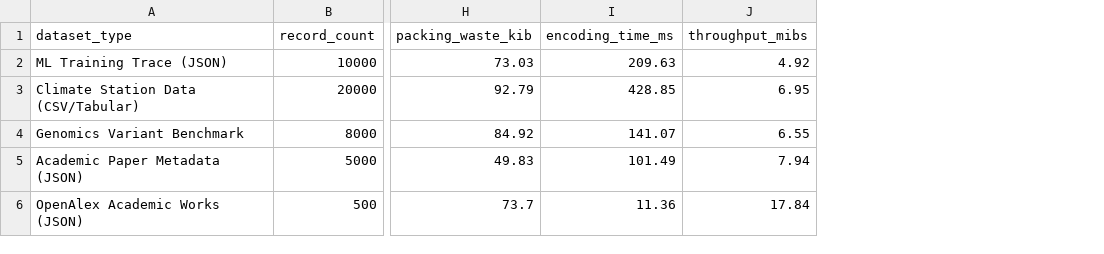
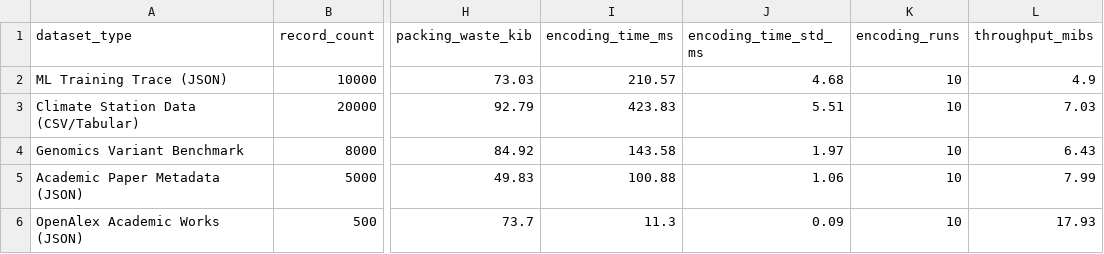
Before and after one commit to samudragupto/research-blob-da, a CSV file: benchmarks/encoding_efficiency.csv, drawn as a sheet; only a part is shown, gaps mark what is left out; addresses are those after the commit; the diff names each change by its address in the sheet, - before the commit and + after, or states it on an @@ line.

```diff
--- a/benchmarks/encoding_efficiency.csv
+++ b/benchmarks/encoding_efficiency.csv
+column J (encoding_time_std_ms), rows 2-6: 4.68 | 5.51 | 1.97 | 1.06 | 0.09
+column K (encoding_runs), rows 2-6: all 10
-I2 (encoding_time_ms): 209.63
+I2 (encoding_time_ms): 210.57
-L2 (throughput_mibs): 4.92
+L2 (throughput_mibs): 4.9
-I3 (encoding_time_ms): 428.85
+I3 (encoding_time_ms): 423.83
-L3 (throughput_mibs): 6.95
+L3 (throughput_mibs): 7.03
-I4 (encoding_time_ms): 141.07
+I4 (encoding_time_ms): 143.58
-L4 (throughput_mibs): 6.55
+L4 (throughput_mibs): 6.43
-I5 (encoding_time_ms): 101.49
+I5 (encoding_time_ms): 100.88
-L5 (throughput_mibs): 7.94
+L5 (throughput_mibs): 7.99
-I6 (encoding_time_ms): 11.36
+I6 (encoding_time_ms): 11.3
-L6 (throughput_mibs): 17.84
+L6 (throughput_mibs): 17.93
```
Also changed, not shown: benchmarks/ablation_compression.csv, benchmarks/ablation_packing.csv, 18 other files.
